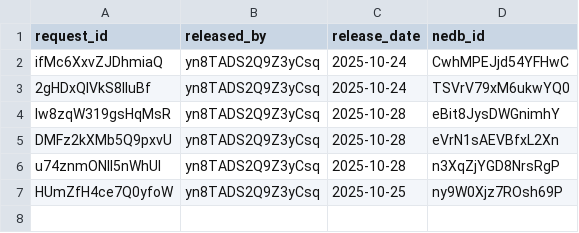
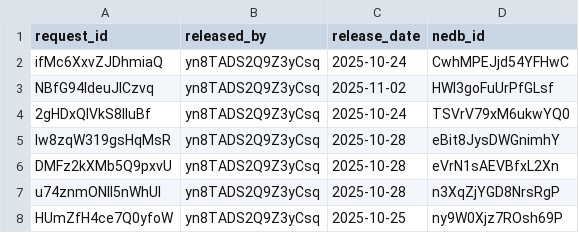
Before and after one commit to kang1Oh/hmbs_system, a CSV file: csv_files/releases.csv, drawn as a sheet; the diff names each change by its address in the sheet, - before the commit and + after, or states it on an @@ line.

```diff
--- a/csv_files/releases.csv
+++ b/csv_files/releases.csv
+row 3: NBfG94ldeuJICzvq | yn8TADS2Q9Z3yCsq | 2025-11-02 | HWI3goFuUrPfGLsf
```
Also changed, not shown: csv_files/approvals.csv, csv_files/borrow_items.csv, 18 other files.
